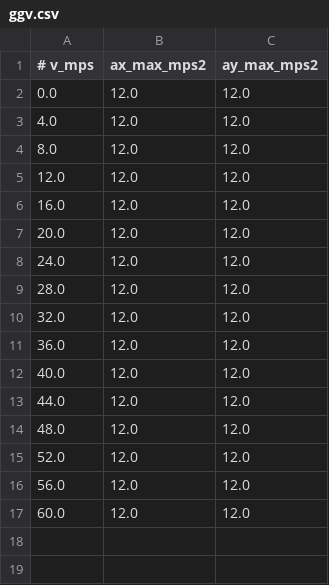
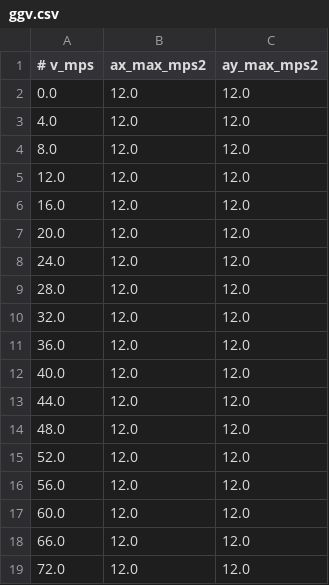
Before and after one commit to TUMFTM/global_racetrajectory_optimization, a CSV file: inputs/veh_dyn_info/ggv.csv, drawn as a sheet.

```diff
--- a/inputs/veh_dyn_info/ggv.csv
+++ b/inputs/veh_dyn_info/ggv.csv
@@ -17 +17,3 @@
 60.0, 12.0, 12.0
+66.0, 12.0, 12.0
+72.0, 12.0, 12.0
```
Also changed, not shown: 7 other files.
